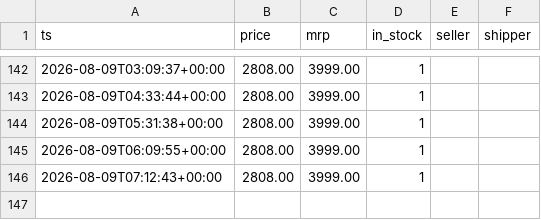
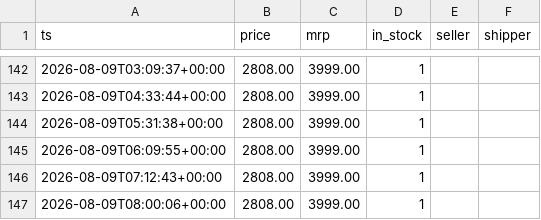
Before and after one commit to bhanu-thakur/price-sentinel, a CSV file: data/amazon-in-b0gsvfv3r4.csv, drawn as a sheet; only a part is shown, gaps mark what is left out.

```diff
--- a/data/amazon-in-b0gsvfv3r4.csv
+++ b/data/amazon-in-b0gsvfv3r4.csv
@@ -146 +146,2 @@ ts,price,mrp,in_stock,seller,shipper
 2026-08-09T07:12:43+00:00,2808.00,3999.00,1,,
+2026-08-09T08:00:06+00:00,2808.00,3999.00,1,,
```
Also changed, not shown: data/amazon-in-b08675psbt.csv, data/amazon-in-b0chjr8nld.csv, 2 other files.
